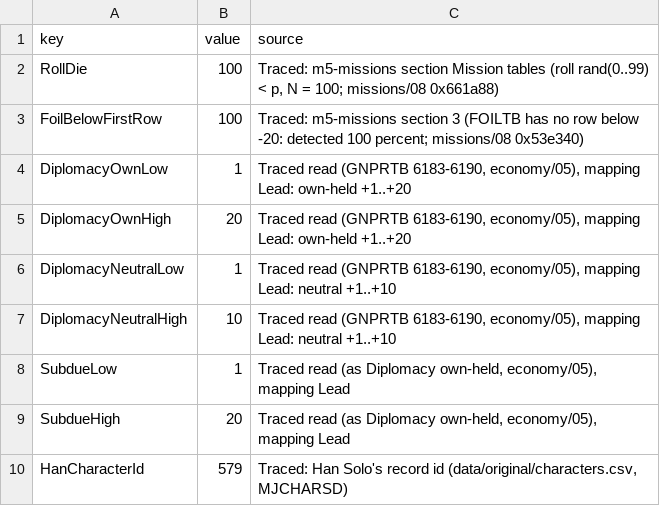
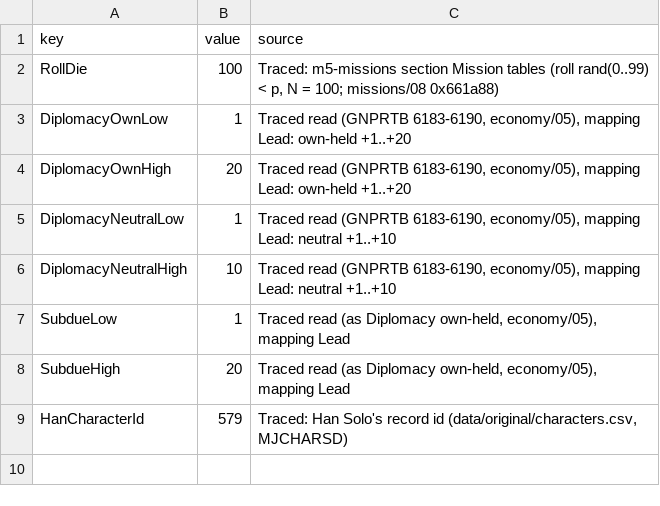
Before and after one commit to paulgazagnaire/Praedra, a CSV file: data/design/mission-numbers.csv, drawn as a sheet; the diff names each change by its address in the sheet, - before the commit and + after, or states it on an @@ line.

```diff
--- a/data/design/mission-numbers.csv
+++ b/data/design/mission-numbers.csv
-row 3: FoilBelowFirstRow | 100 | Traced: m5-missions section 3 (FOILTB has no row below -20: detected 100 percent; missions/08 0x53e340)
```
Also changed, not shown: 7 other files.
